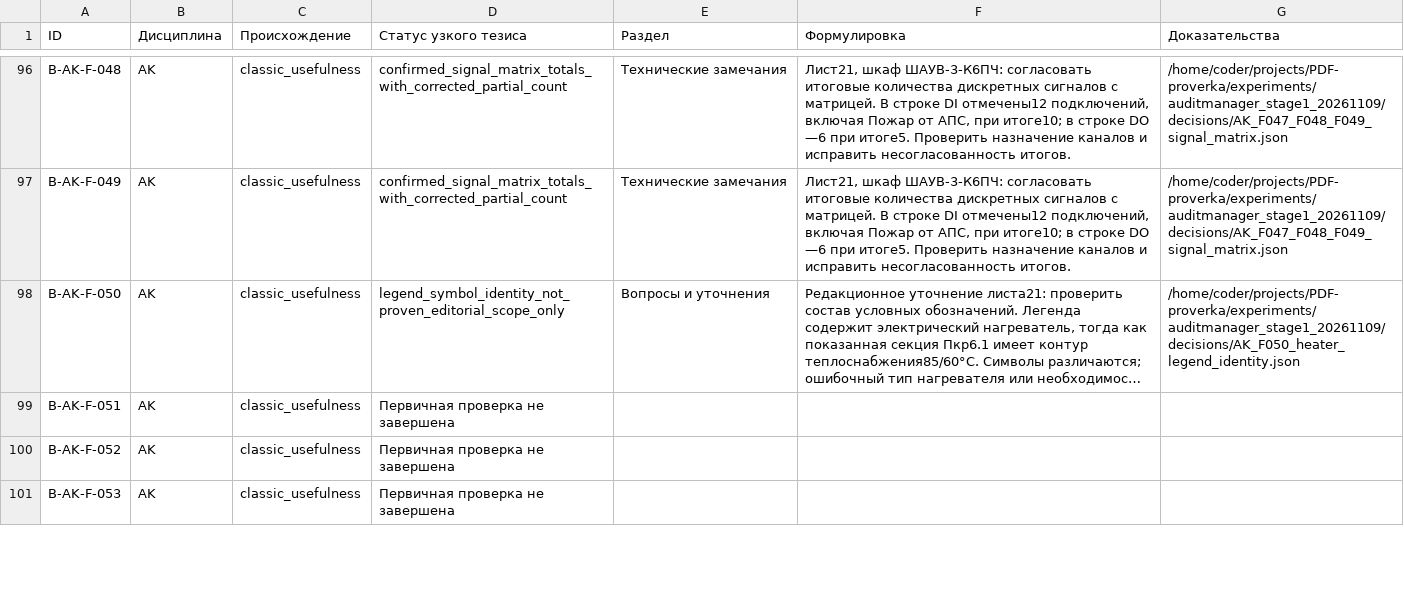
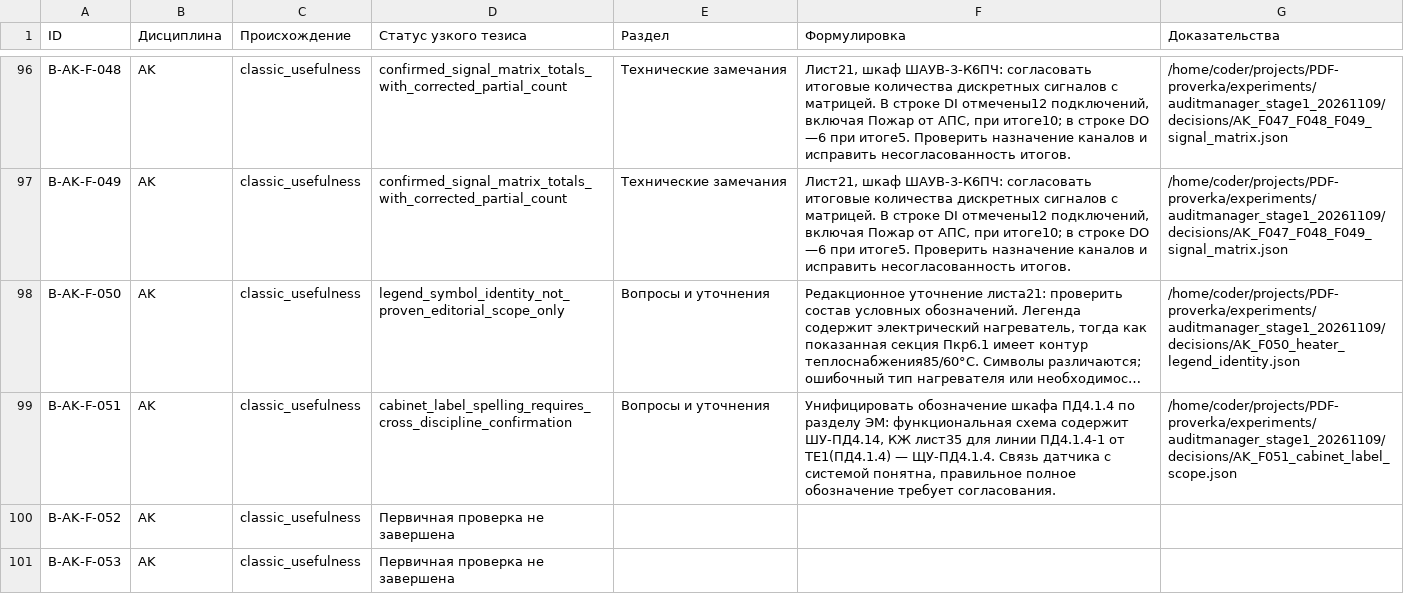
Before and after one commit to SU10KAZ/PDF-proverka, a CSV file: experiments/auditmanager_stage1_20261109/consolidated/Реестр_291.csv, drawn as a sheet; only a part is shown, gaps mark what is left out; long unchanged cells end in …; the diff names each change by its address in the sheet, - before the commit and + after, or states it on an @@ line.

```diff
--- a/experiments/auditmanager_stage1_20261109/consolidated/Реестр_291.csv
+++ b/experiments/auditmanager_stage1_20261109/consolidated/Реестр_291.csv
-D99 (Статус узкого тезиса): Первичная проверка не завершена
+D99 (Статус узкого тезиса): cabinet_label_spelling_requires_cross_discipline_confirmation
-E99 (Раздел): (empty)
+E99 (Раздел): Вопросы и уточнения
-F99 (Формулировка): (empty)
+F99 (Формулировка): Унифицировать обозначение шкафа ПД4.1.4 по разделу ЭМ: функциональная схема содержит ШУ-ПД4.14, КЖ лист35 для линии ПД4.1.4-1 от ТЕ1(ПД4.1.4) — ЩУ-ПД4.1.4. Связь датчика с системой понятна, правильное полное обозначение требует согласования.
-G99 (Доказательства): (empty)
+G99 (Доказательства): /home/coder/projects/PDF-proverka/experiments/auditmanager_stage1_20261109/decisions/AK_F051_cabinet_label_scope.json
```
Also changed, not shown: 5 other files.
